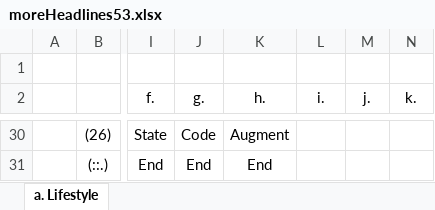
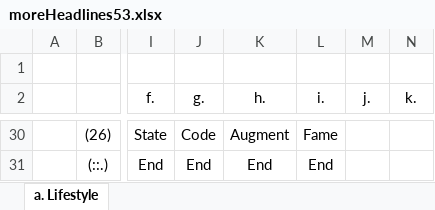
Before and after one commit to openroot/moreHeadlines53, an Excel workbook: moreHeadlines53/moreHeadlines53.xlsx, sheet a. Lifestyle, drawn as a sheet; only a part is shown, gaps mark what is left out; values as stored, in another font and other column widths than the file's, no borders; charts and pictures not drawn; the diff covers the shown part only; the diff names each change by its address in the sheet, - before the commit and + after, or states it on an @@ line.

```diff
--- a/moreHeadlines53/moreHeadlines53.xlsx (sheet a. Lifestyle)
+++ b/moreHeadlines53/moreHeadlines53.xlsx (sheet a. Lifestyle)
-L30 (i.): (empty)
+L30 (i.): Fame
-L31 (i.): (empty)
+L31 (i.): End
```
Also changed, not shown: 26 edited cells elsewhere in this sheet, 5 other files.
